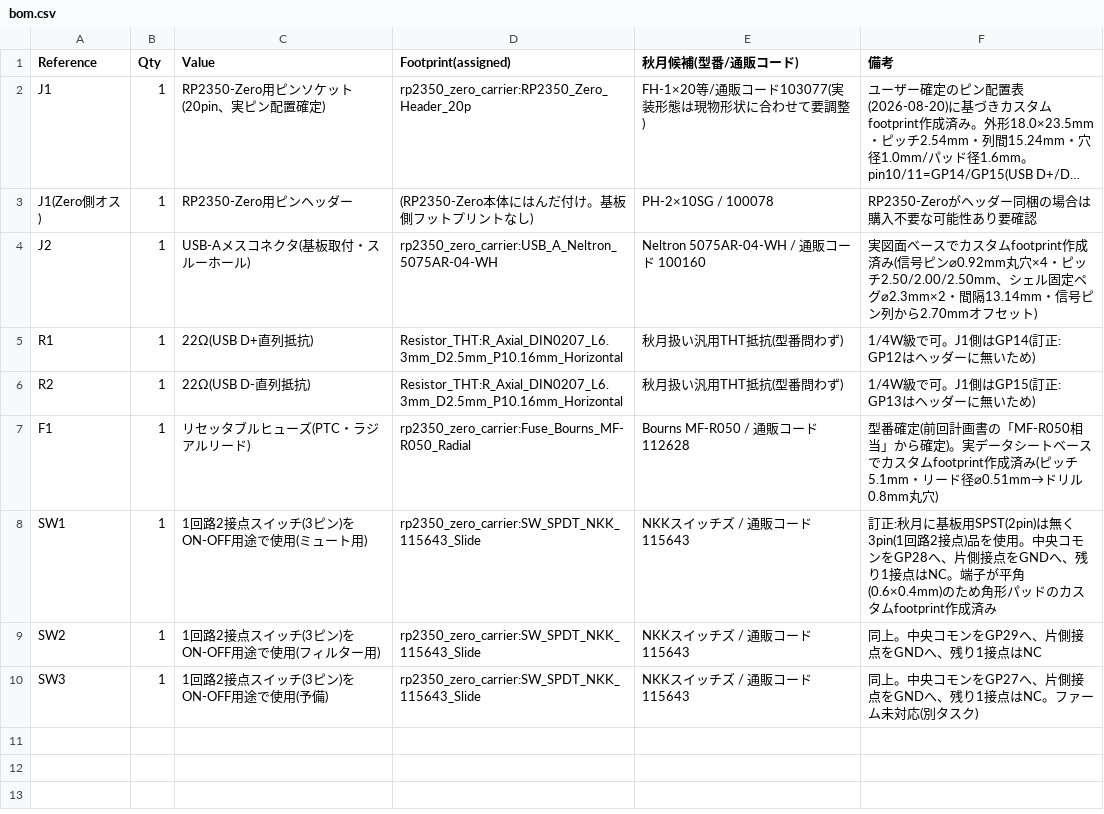
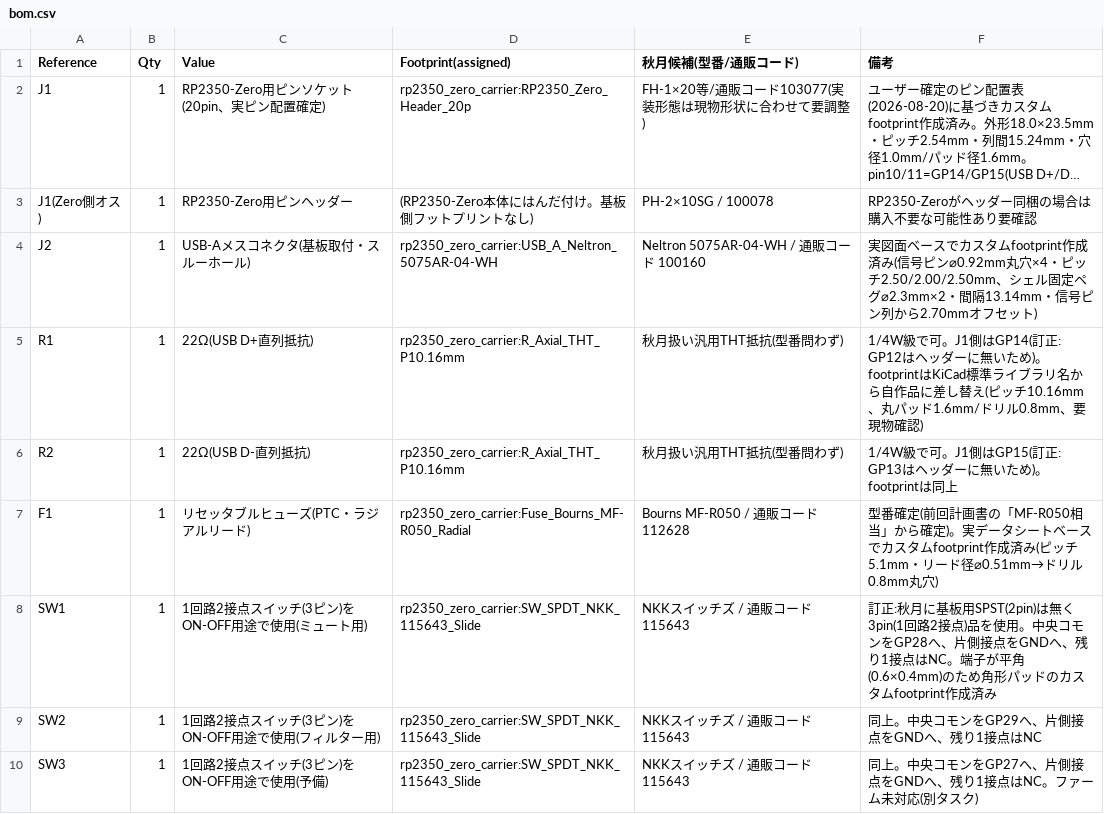
Before and after one commit to nananek/waveshare-genshin-midi-keyboard, a CSV file: hardware/rp2350_zero_carrier/bom.csv, drawn as a sheet; long unchanged cells end in ….

```diff
--- a/hardware/rp2350_zero_carrier/bom.csv
+++ b/hardware/rp2350_zero_carrier/bom.csv
@@ -4,4 +4,4 @@ J1(Zero側オス),1,RP2350-Zero用ピンヘッダー,(RP2350-Zero本体にはん
 J2,1,USB-Aメスコネクタ(基板取付・スルーホール),rp2350_zero_carrier:USB_A_Neltron_5075AR-04-WH,Neltron 5075AR-04-WH / 通販コード 100160,実図面ベースでカスタムfootprint作成済み(信号ピン⌀0.92mm丸穴×4・ピッチ2.50/2.00/2.50mm、シェル固定ペグ⌀2.3mm×2・間隔13.14mm・信号ピン列から2.70mmオフセット)
-R1,1,22Ω(USB D+直列抵抗),Resistor_THT:R_Axial_DIN0207_L6.3mm_D2.5mm_P10.16mm_Horizontal,秋月扱い汎用THT抵抗(型番問わず),1/4W級で可。J1側はGP14(訂正: GP12はヘッダーに無いため)
-R2,1,22Ω(USB D-直列抵抗),Resistor_THT:R_Axial_DIN0207_L6.3mm_D2.5mm_P10.16mm_Horizontal,秋月扱い汎用THT抵抗(型番問わず),1/4W級で可。J1側はGP15(訂正: GP13はヘッダーに無いため)
+R1,1,22Ω(USB D+直列抵抗),rp2350_zero_carrier:R_Axial_THT_P10.16mm,秋月扱い汎用THT抵抗(型番問わず),1/4W級で可。J1側はGP14(訂正: GP12はヘッダーに無いため)。footprintはKiCad標準ライブラリ名から自作品に差し替え(ピッチ10.16mm、丸パッド1.6mm/ドリル0.8mm、要現物確認)
+R2,1,22Ω(USB D-直列抵抗),rp2350_zero_carrier:R_Axial_THT_P10.16mm,秋月扱い汎用THT抵抗(型番問わず),1/4W級で可。J1側はGP15(訂正: GP13はヘッダーに無いため)。footprintは同上
 F1,1,リセッタブルヒューズ(PTC・ラジアルリード),rp2350_zero_carrier:Fuse_Bourns_MF-R050_Radial,Bourns MF-R050 / 通販コード 112628,型番確定(前回計画書の「MF-R050相当」から確定)。実データシートベースでカスタムfootprint作成済み(ピッチ5.1mm・リード径⌀0.51mm→ドリル0.8mm丸穴)
```
Also changed, not shown: 2 other files.
